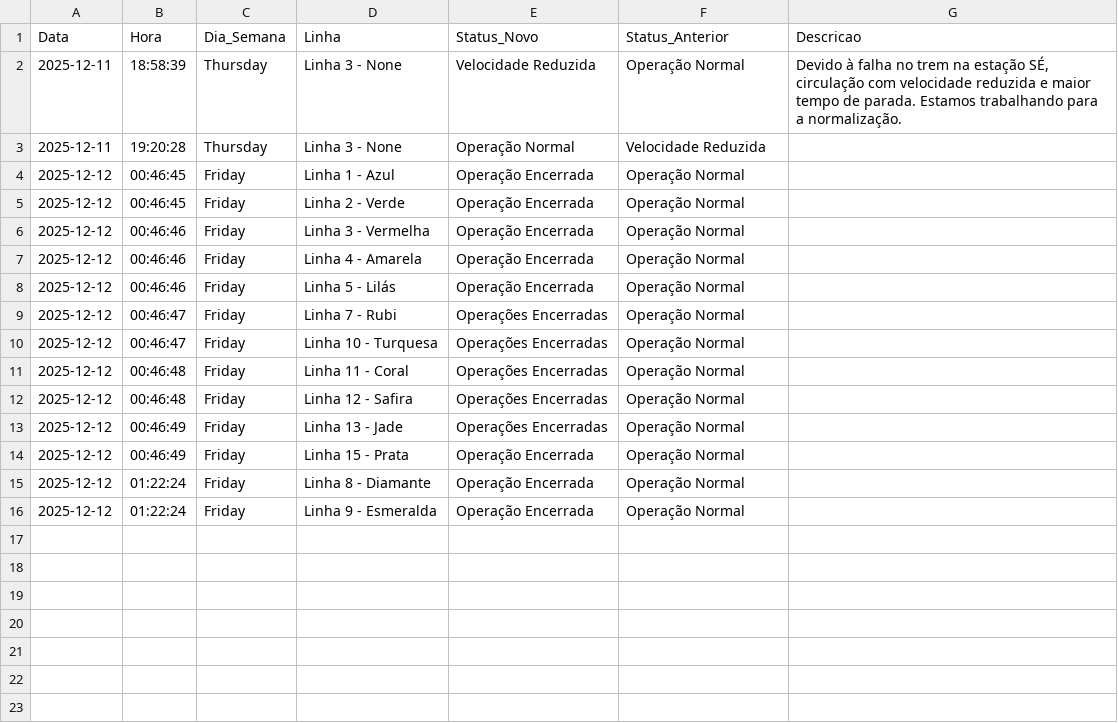
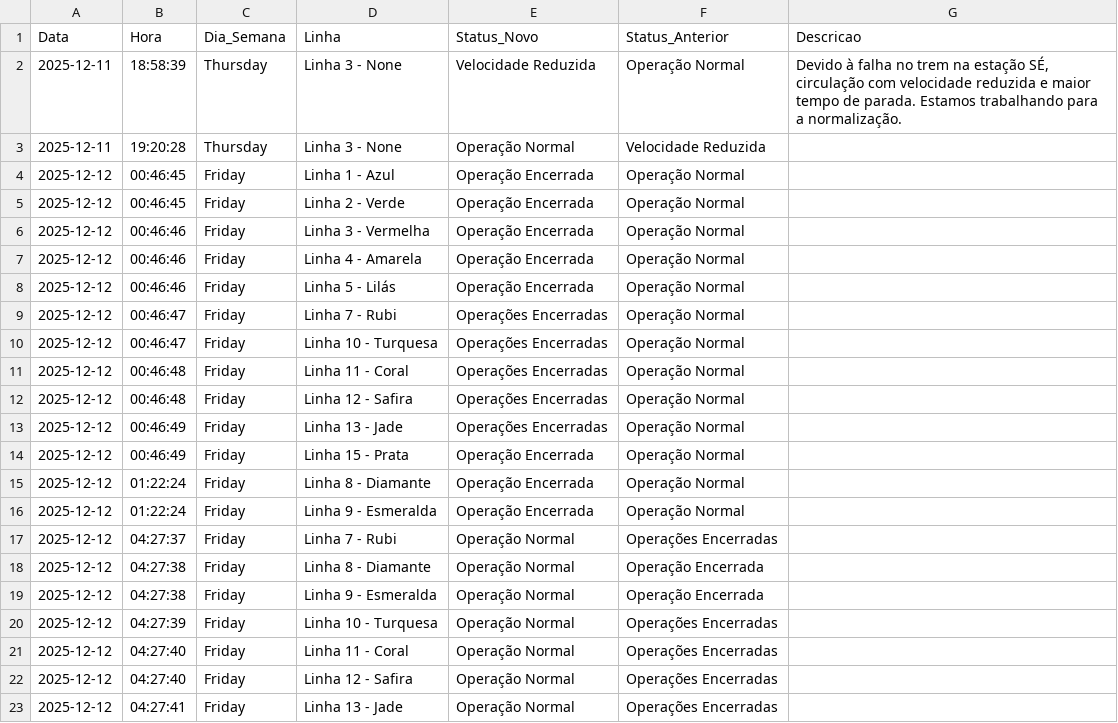
Before and after one commit to ManassesAlves/Monitorar-Metr-, a CSV file: historico_metro.csv, drawn as a sheet; the diff names each change by its address in the sheet, - before the commit and + after, or states it on an @@ line.

Commit message:
Atualizando status [skip ci]

```diff
--- a/historico_metro.csv
+++ b/historico_metro.csv
+row 17: 2025-12-12 | 04:27:37 | Friday | Linha 7 - Rubi | Operação Normal | Operações Encerradas
+row 18: 2025-12-12 | 04:27:38 | Friday | Linha 8 - Diamante | Operação Normal | Operação Encerrada
+row 19: 2025-12-12 | 04:27:38 | Friday | Linha 9 - Esmeralda | Operação Normal | Operação Encerrada
+row 20: 2025-12-12 | 04:27:39 | Friday | Linha 10 - Turquesa | Operação Normal | Operações Encerradas
+row 21: 2025-12-12 | 04:27:40 | Friday | Linha 11 - Coral | Operação Normal | Operações Encerradas
+row 22: 2025-12-12 | 04:27:40 | Friday | Linha 12 - Safira | Operação Normal | Operações Encerradas
+row 23: 2025-12-12 | 04:27:41 | Friday | Linha 13 - Jade | Operação Normal | Operações Encerradas
```
Also changed, not shown: 1 other file.
